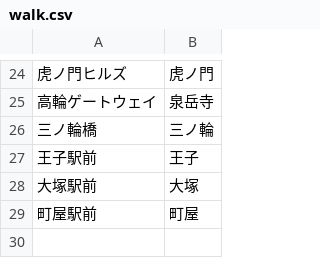
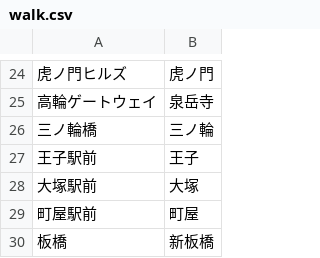
Before and after one commit to select766/tokyo-train-time-map, a CSV file: data/walk.csv, drawn as a sheet; only a part is shown, gaps mark what is left out.

```diff
--- a/data/walk.csv
+++ b/data/walk.csv
@@ -29 +29,2 @@
 町屋駅前,町屋
+板橋,新板橋
```
Also changed, not shown: data/lines.csv, data/station_locations.csv, 5 other files.
